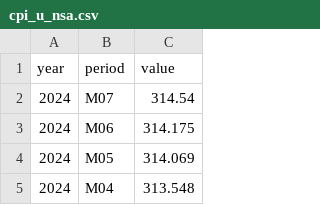
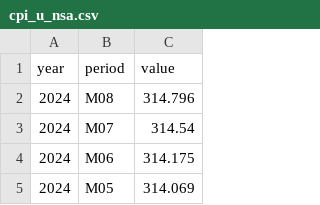
Before and after one commit to Economic/realtalk, a CSV file: data-raw/raw/cpi_u_nsa.csv, drawn as a sheet; only a part is shown; the shorter side is filled out with more unchanged rows.

```diff
--- a/data-raw/raw/cpi_u_nsa.csv
+++ b/data-raw/raw/cpi_u_nsa.csv
@@ -1,2 +1,3 @@
 year,period,value
+2024,M08,314.796
 2024,M07,314.54
```
Also changed, not shown: data-raw/processed/c_cpi_u_extended_monthly_nsa.csv, data-raw/processed/cpi_u_monthly_nsa.csv, 17 other files.
